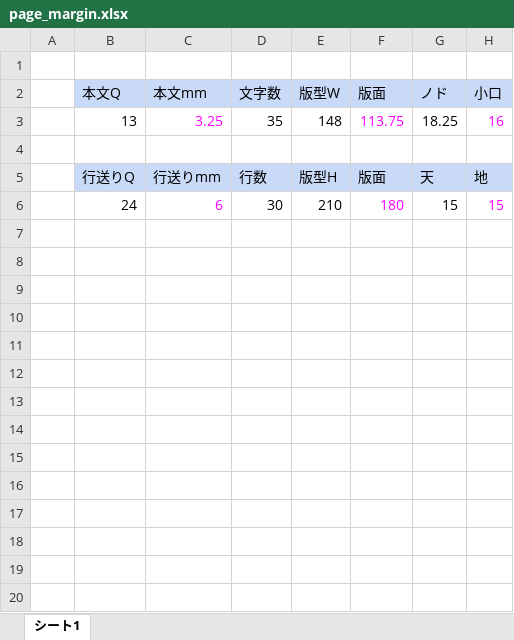
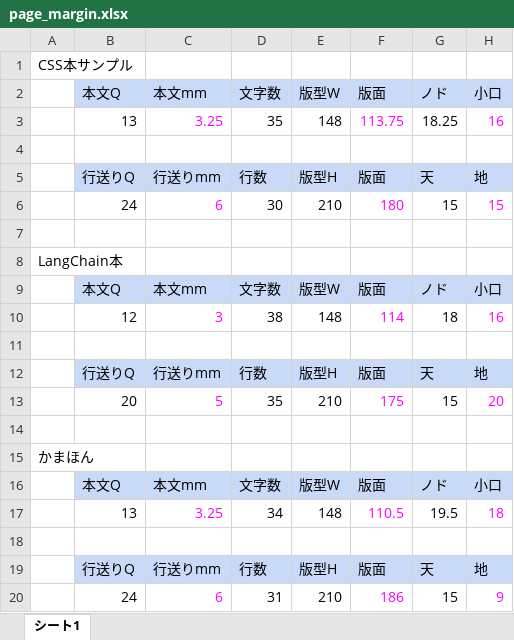
Before and after one commit to liber-craft-co-ltd/book_impress_text-image-basic, an Excel workbook: sample/spread_sheets/page_margin.xlsx, sheet シート1, drawn as a sheet; values as stored, in another font and other column widths than the file's, no borders; the diff names each change by its address in the sheet, - before the commit and + after, or states it on an @@ line.

```diff
--- a/sample/spread_sheets/page_margin.xlsx (sheet シート1)
+++ b/sample/spread_sheets/page_margin.xlsx (sheet シート1)
-A1: (empty)
+A1: CSS本サンプル
+row 7: (empty)
+row 8: LangChain本
+row 9:  | 本文Q | 本文mm | 文字数 | 版型W | 版面 | ノド | 小口
+row 10:  | 12 | 3 | 38 | 148 | 114 | 18 | 16
+row 11: (empty)
+row 12:  | 行送りQ | 行送りmm | 行数 | 版型H | 版面 | 天 | 地
+row 13:  | 20 | 5 | 35 | 210 | 175 | 15 | 20
+row 14: (empty)
+row 15: かまほん
+row 16:  | 本文Q | 本文mm | 文字数 | 版型W | 版面 | ノド | 小口
+row 17:  | 13 | 3.25 | 34 | 148 | 110.5 | 19.5 | 18
+row 18: (empty)
+row 19:  | 行送りQ | 行送りmm | 行数 | 版型H | 版面 | 天 | 地
+row 20:  | 24 | 6 | 31 | 210 | 186 | 15 | 9
```
Also changed, not shown: 11 other files.
